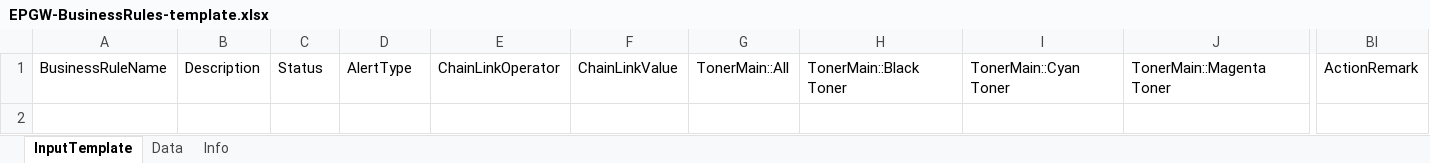
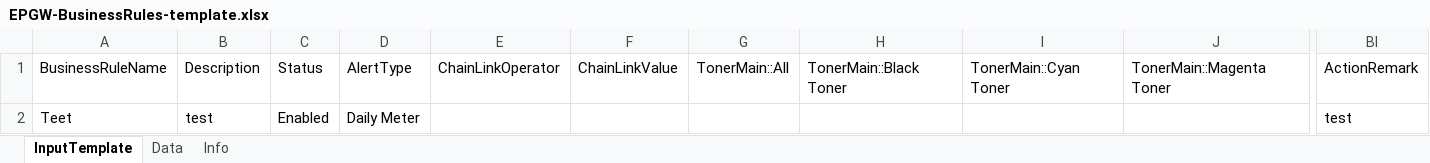
Before and after one commit to ChrisKe89/SiteReportAutomate, an Excel workbook: templates/EPGW-BusinessRules-template.xlsx, sheet InputTemplate, drawn as a sheet; only a part is shown, gaps mark what is left out; values as stored, in another font and other column widths than the file's, no borders; rows hold the shown columns only; the diff names each change by its address in the sheet, - before the commit and + after, or states it on an @@ line.

```diff
--- a/templates/EPGW-BusinessRules-template.xlsx (sheet InputTemplate)
+++ b/templates/EPGW-BusinessRules-template.xlsx (sheet InputTemplate)
+row 2: Teet | test | Enabled | Daily Meter |  |  |  |  |  |  | test
```
Also changed, not shown: 2 other files.
